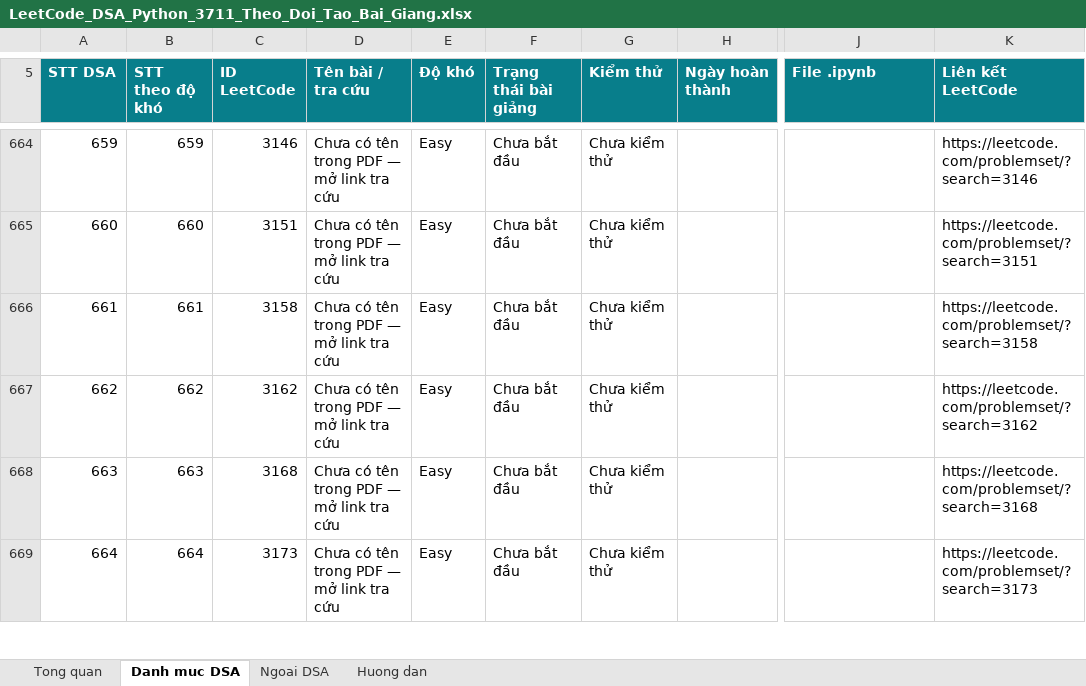
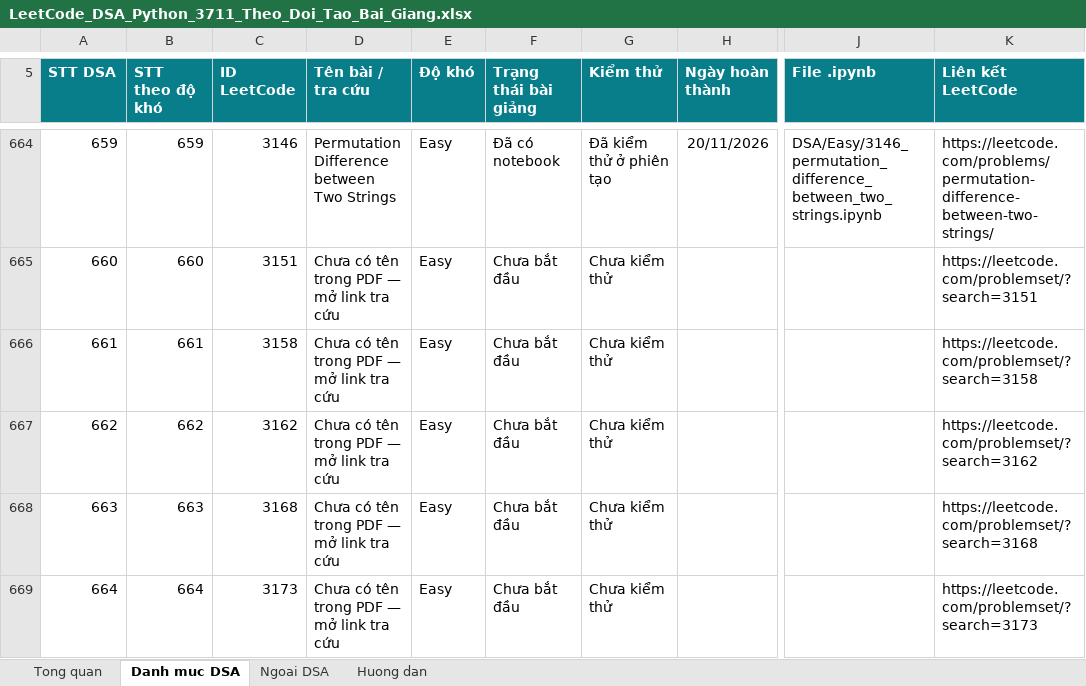
Before and after one commit to lhaochen118-ship-it/LeetCode, an Excel workbook: LeetCode_DSA_Python_3711_Theo_Doi_Tao_Bai_Giang.xlsx, sheet Danh muc DSA, drawn as a sheet; only a part is shown, gaps mark what is left out; values as stored, in another font and other column widths than the file's, no borders; conditional formats and table styles not drawn; the diff covers the shown part only; the diff names each change by its address in the sheet, - before the commit and + after, or states it on an @@ line.

```diff
--- a/LeetCode_DSA_Python_3711_Theo_Doi_Tao_Bai_Giang.xlsx (sheet Danh muc DSA)
+++ b/LeetCode_DSA_Python_3711_Theo_Doi_Tao_Bai_Giang.xlsx (sheet Danh muc DSA)
-D664 (Tên bài / tra cứu): Chưa có tên trong PDF — mở link tra cứu
+D664 (Tên bài / tra cứu): Permutation Difference between Two Strings
-F664 (Trạng thái bài giảng): Chưa bắt đầu
+F664 (Trạng thái bài giảng): Đã có notebook
-G664 (Kiểm thử): Chưa kiểm thử
+G664 (Kiểm thử): Đã kiểm thử ở phiên tạo
-H664 (Ngày hoàn thành): (empty)
+H664 (Ngày hoàn thành): 20/11/2026
-J664 (File .ipynb): (empty)
+J664 (File .ipynb): DSA/Easy/3146_permutation_difference_between_two_strings.ipynb
-K664 (Liên kết LeetCode): https://leetcode.com/problemset/?search=3146
+K664 (Liên kết LeetCode): https://leetcode.com/problems/permutation-difference-between-two-strings/
```
Also changed, not shown: 114 edited cells elsewhere in this sheet, 2 other files.
